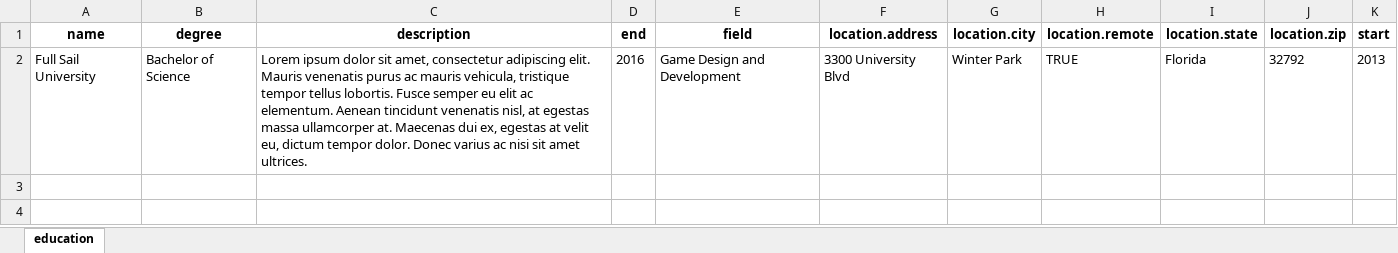
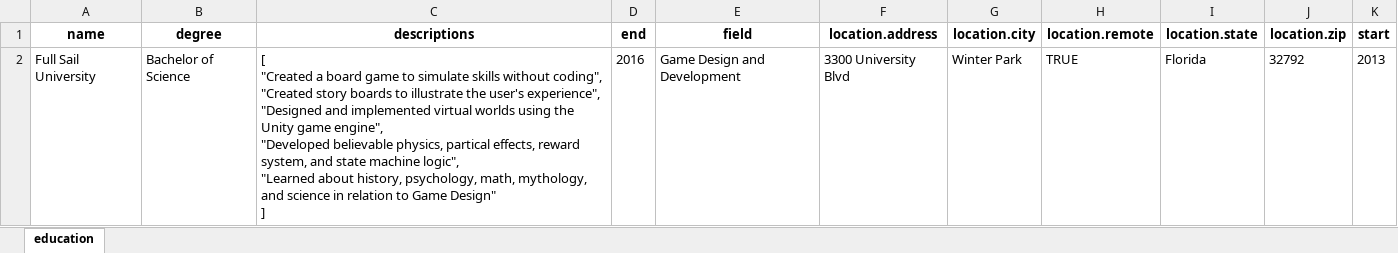
Before and after one commit to wheeleruniverse/multicloud-resume, an Excel workbook: data/xlsx/education.xlsx, sheet education, drawn as a sheet; values as stored, in another font and other column widths than the file's, no borders; ↵ is a line break in a cell; the diff names each change by its address in the sheet, - before the commit and + after, or states it on an @@ line.

Commit message:
Education.descriptions and Education Data

```diff
--- a/data/xlsx/education.xlsx (sheet education)
+++ b/data/xlsx/education.xlsx (sheet education)
-C1: description
+C1: descriptions
-C2 (descriptions): Lorem ipsum dolor sit amet, consectetur adipiscing elit. Mauris venenatis purus ac mauris vehicula, tristique tempor tellus lobortis. Fusce semper eu elit ac elementum. Aenean tincidunt venenatis nisl, at egestas massa ullamcorper at. Maecenas dui ex, egestas at velit eu, dictum tempor dolor. Donec varius ac nisi sit amet ultrices.
+C2 (descriptions): [ ↵ "Created a board game to simulate skills without coding", ↵ "Created story boards to illustrate the user's experience", ↵ "Designed and implemented virtual worlds using the Unity game engine", ↵ "Developed believable physics, partical effects, reward system, and state machine logic", ↵ "Learned about history, psychology, math, mythology, and science in relation to Game Design" ↵ ]
```
Also changed, not shown: 2 other files.
